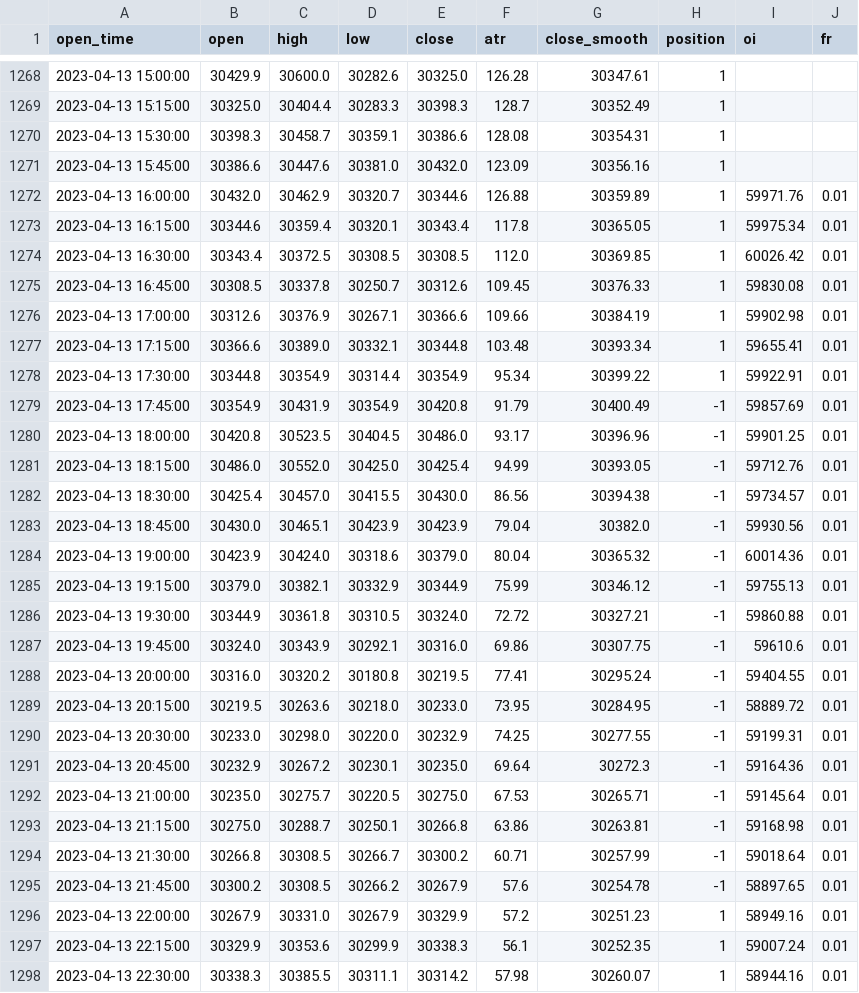
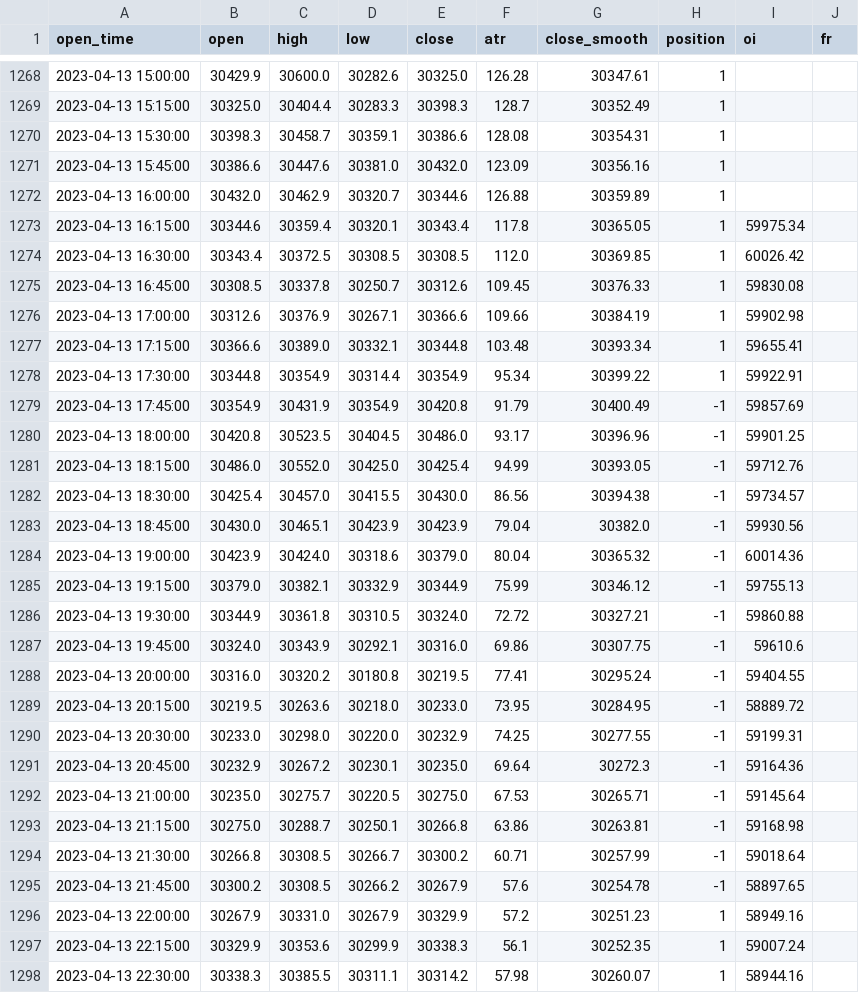
Before and after one commit to jaymgonzalez/btc-csv, a CSV file: 15m_bybit.csv, drawn as a sheet; only a part is shown, gaps mark what is left out; the diff covers the shown part only.

```diff
--- a/15m_bybit.csv
+++ b/15m_bybit.csv
@@ -1271,28 +1271,28 @@ open_time,open,high,low,close,atr,close_smooth,position,oi,fr
 2023-04-13 15:45:00,30386.6,30447.6,30381.0,30432.0,123.09,30356.16,1,,
-2023-04-13 16:00:00,30432.0,30462.9,30320.7,30344.6,126.88,30359.89,1,59971.76,0.01
-2023-04-13 16:15:00,30344.6,30359.4,30320.1,30343.4,117.8,30365.05,1,59975.34,0.01
-2023-04-13 16:30:00,30343.4,30372.5,30308.5,30308.5,112.0,30369.85,1,60026.42,0.01
-2023-04-13 16:45:00,30308.5,30337.8,30250.7,30312.6,109.45,30376.33,1,59830.08,0.01
-2023-04-13 17:00:00,30312.6,30376.9,30267.1,30366.6,109.66,30384.19,1,59902.98,0.01
-2023-04-13 17:15:00,30366.6,30389.0,30332.1,30344.8,103.48,30393.34,1,59655.41,0.01
-2023-04-13 17:30:00,30344.8,30354.9,30314.4,30354.9,95.34,30399.22,1,59922.91,0.01
-2023-04-13 17:45:00,30354.9,30431.9,30354.9,30420.8,91.79,30400.49,-1,59857.69,0.01
-2023-04-13 18:00:00,30420.8,30523.5,30404.5,30486.0,93.17,30396.96,-1,59901.25,0.01
-2023-04-13 18:15:00,30486.0,30552.0,30425.0,30425.4,94.99,30393.05,-1,59712.76,0.01
-2023-04-13 18:30:00,30425.4,30457.0,30415.5,30430.0,86.56,30394.38,-1,59734.57,0.01
-2023-04-13 18:45:00,30430.0,30465.1,30423.9,30423.9,79.04,30382.0,-1,59930.56,0.01
-2023-04-13 19:00:00,30423.9,30424.0,30318.6,30379.0,80.04,30365.32,-1,60014.36,0.01
-2023-04-13 19:15:00,30379.0,30382.1,30332.9,30344.9,75.99,30346.12,-1,59755.13,0.01
-2023-04-13 19:30:00,30344.9,30361.8,30310.5,30324.0,72.72,30327.21,-1,59860.88,0.01
-2023-04-13 19:45:00,30324.0,30343.9,30292.1,30316.0,69.86,30307.75,-1,59610.6,0.01
-2023-04-13 20:00:00,30316.0,30320.2,30180.8,30219.5,77.41,30295.24,-1,59404.55,0.01
-2023-04-13 20:15:00,30219.5,30263.6,30218.0,30233.0,73.95,30284.95,-1,58889.72,0.01
-2023-04-13 20:30:00,30233.0,30298.0,30220.0,30232.9,74.25,30277.55,-1,59199.31,0.01
-2023-04-13 20:45:00,30232.9,30267.2,30230.1,30235.0,69.64,30272.3,-1,59164.36,0.01
-2023-04-13 21:00:00,30235.0,30275.7,30220.5,30275.0,67.53,30265.71,-1,59145.64,0.01
-2023-04-13 21:15:00,30275.0,30288.7,30250.1,30266.8,63.86,30263.81,-1,59168.98,0.01
-2023-04-13 21:30:00,30266.8,30308.5,30266.7,30300.2,60.71,30257.99,-1,59018.64,0.01
-2023-04-13 21:45:00,30300.2,30308.5,30266.2,30267.9,57.6,30254.78,-1,58897.65,0.01
-2023-04-13 22:00:00,30267.9,30331.0,30267.9,30329.9,57.2,30251.23,1,58949.16,0.01
-2023-04-13 22:15:00,30329.9,30353.6,30299.9,30338.3,56.1,30252.35,1,59007.24,0.01
-2023-04-13 22:30:00,30338.3,30385.5,30311.1,30314.2,57.98,30260.07,1,58944.16,0.01
+2023-04-13 16:00:00,30432.0,30462.9,30320.7,30344.6,126.88,30359.89,1,,
+2023-04-13 16:15:00,30344.6,30359.4,30320.1,30343.4,117.8,30365.05,1,59975.34,
+2023-04-13 16:30:00,30343.4,30372.5,30308.5,30308.5,112.0,30369.85,1,60026.42,
+2023-04-13 16:45:00,30308.5,30337.8,30250.7,30312.6,109.45,30376.33,1,59830.08,
+2023-04-13 17:00:00,30312.6,30376.9,30267.1,30366.6,109.66,30384.19,1,59902.98,
+2023-04-13 17:15:00,30366.6,30389.0,30332.1,30344.8,103.48,30393.34,1,59655.41,
+2023-04-13 17:30:00,30344.8,30354.9,30314.4,30354.9,95.34,30399.22,1,59922.91,
+2023-04-13 17:45:00,30354.9,30431.9,30354.9,30420.8,91.79,30400.49,-1,59857.69,
+2023-04-13 18:00:00,30420.8,30523.5,30404.5,30486.0,93.17,30396.96,-1,59901.25,
+2023-04-13 18:15:00,30486.0,30552.0,30425.0,30425.4,94.99,30393.05,-1,59712.76,
+2023-04-13 18:30:00,30425.4,30457.0,30415.5,30430.0,86.56,30394.38,-1,59734.57,
+2023-04-13 18:45:00,30430.0,30465.1,30423.9,30423.9,79.04,30382.0,-1,59930.56,
+2023-04-13 19:00:00,30423.9,30424.0,30318.6,30379.0,80.04,30365.32,-1,60014.36,
+2023-04-13 19:15:00,30379.0,30382.1,30332.9,30344.9,75.99,30346.12,-1,59755.13,
+2023-04-13 19:30:00,30344.9,30361.8,30310.5,30324.0,72.72,30327.21,-1,59860.88,
+2023-04-13 19:45:00,30324.0,30343.9,30292.1,30316.0,69.86,30307.75,-1,59610.6,
+2023-04-13 20:00:00,30316.0,30320.2,30180.8,30219.5,77.41,30295.24,-1,59404.55,
+2023-04-13 20:15:00,30219.5,30263.6,30218.0,30233.0,73.95,30284.95,-1,58889.72,
+2023-04-13 20:30:00,30233.0,30298.0,30220.0,30232.9,74.25,30277.55,-1,59199.31,
+2023-04-13 20:45:00,30232.9,30267.2,30230.1,30235.0,69.64,30272.3,-1,59164.36,
+2023-04-13 21:00:00,30235.0,30275.7,30220.5,30275.0,67.53,30265.71,-1,59145.64,
+2023-04-13 21:15:00,30275.0,30288.7,30250.1,30266.8,63.86,30263.81,-1,59168.98,
+2023-04-13 21:30:00,30266.8,30308.5,30266.7,30300.2,60.71,30257.99,-1,59018.64,
+2023-04-13 21:45:00,30300.2,30308.5,30266.2,30267.9,57.6,30254.78,-1,58897.65,
+2023-04-13 22:00:00,30267.9,30331.0,30267.9,30329.9,57.2,30251.23,1,58949.16,
+2023-04-13 22:15:00,30329.9,30353.6,30299.9,30338.3,56.1,30252.35,1,59007.24,
+2023-04-13 22:30:00,30338.3,30385.5,30311.1,30314.2,57.98,30260.07,1,58944.16,
```
Also changed, not shown: 1 added row and 34 edited cells elsewhere in this file.
